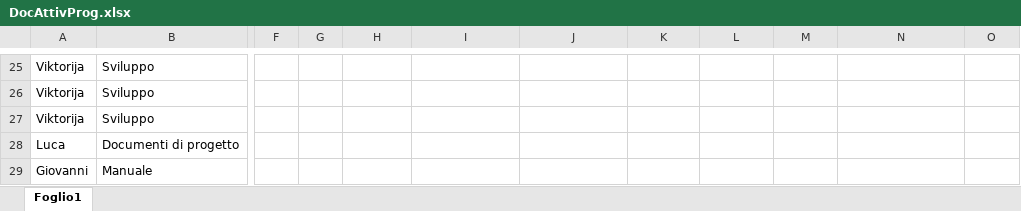
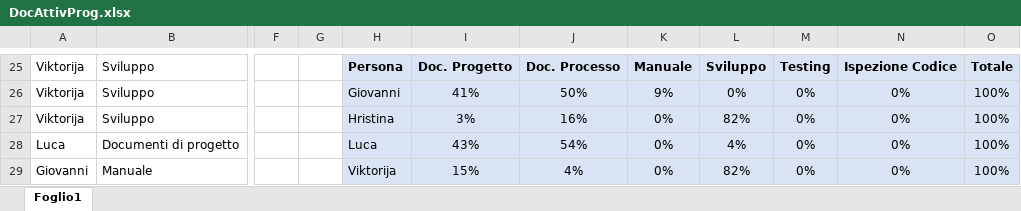
Before and after one commit to Gruppo-Ingegneria-Del-Software-2/Progetto, an Excel workbook: Documentazione/Attività sul progetto/DocAttivProg.xlsx, sheet Foglio1, drawn as a sheet; only a part is shown, gaps mark what is left out; values as stored, in another font and other column widths than the file's, no borders; the diff covers the shown part only; the diff names each change by its address in the sheet, - before the commit and + after, or states it on an @@ line.

Commit message:
Nuova versione CM, cambio nomi cartelle Manuale e Proposta, nuove statistiche documento delle attività

```diff
--- a/Documentazione/Attività sul progetto/DocAttivProg.xlsx (sheet Foglio1)
+++ b/Documentazione/Attività sul progetto/DocAttivProg.xlsx (sheet Foglio1)
-H25:O29 fill: none
+H25:O29 fill: #DAE3F3
-H25: (empty)
+H25: Persona
-I25: (empty)
+I25: Doc. Progetto
-J25: (empty)
+J25: Doc. Processo
-K25: (empty)
+K25: Manuale
-L25: (empty)
+L25: Sviluppo
-M25: (empty)
+M25: Testing
-N25: (empty)
+N25: Ispezione Codice
-O25: (empty)
+O25: Totale
-H26: (empty)
+H26: Giovanni
-I26: (empty)
+I26: 41%
-J26: (empty)
+J26: 50%
-K26: (empty)
+K26: 9%
-L26: (empty)
+L26: 0%
-M26:M29: (empty)
+M26:M29: 0%
-N26:N29: (empty)
+N26:N29: 0%
-O26:O29: (empty)
+O26:O29: 100%
-H27: (empty)
+H27: Hristina
-I27: (empty)
+I27: 3%
-J27: (empty)
+J27: 16%
-K27:K29: (empty)
+K27:K29: 0%
-L27: (empty)
+L27: 82%
-H28: (empty)
+H28: Luca
-I28: (empty)
+I28: 43%
-J28: (empty)
+J28: 54%
-L28: (empty)
+L28: 4%
-H29: (empty)
+H29: Viktorija
-I29: (empty)
+I29: 15%
-J29: (empty)
+J29: 4%
-L29: (empty)
+L29: 82%
```
Also changed, not shown: 2 added rows, 30 edited cells, cell formats and merged cells elsewhere in this sheet, 19 other files.
